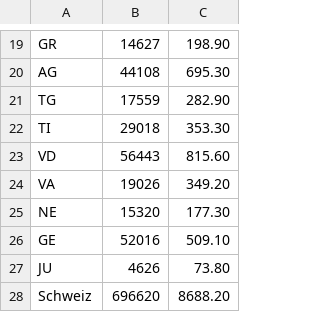
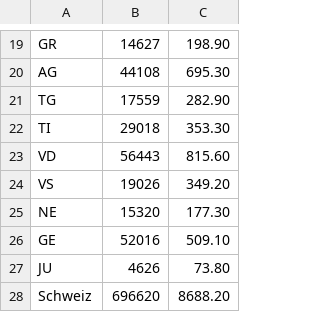
Before and after one commit to fischer-lukas/bina24_cifci_fischer, a CSV file: 3-BIP/CH_KT/3-BIP-KT.csv, drawn as a sheet; only a part is shown, gaps mark what is left out.

Commit message:
Update 3-BIP-KT.csv
VS

```diff
--- a/3-BIP/CH_KT/3-BIP-KT.csv
+++ b/3-BIP/CH_KT/3-BIP-KT.csv
@@ -23,3 +23,3 @@ TI;29018;353.30;
 VD;56443;815.60;
-VA;19026;349.20;
+VS;19026;349.20;
 NE;15320;177.30;
```
